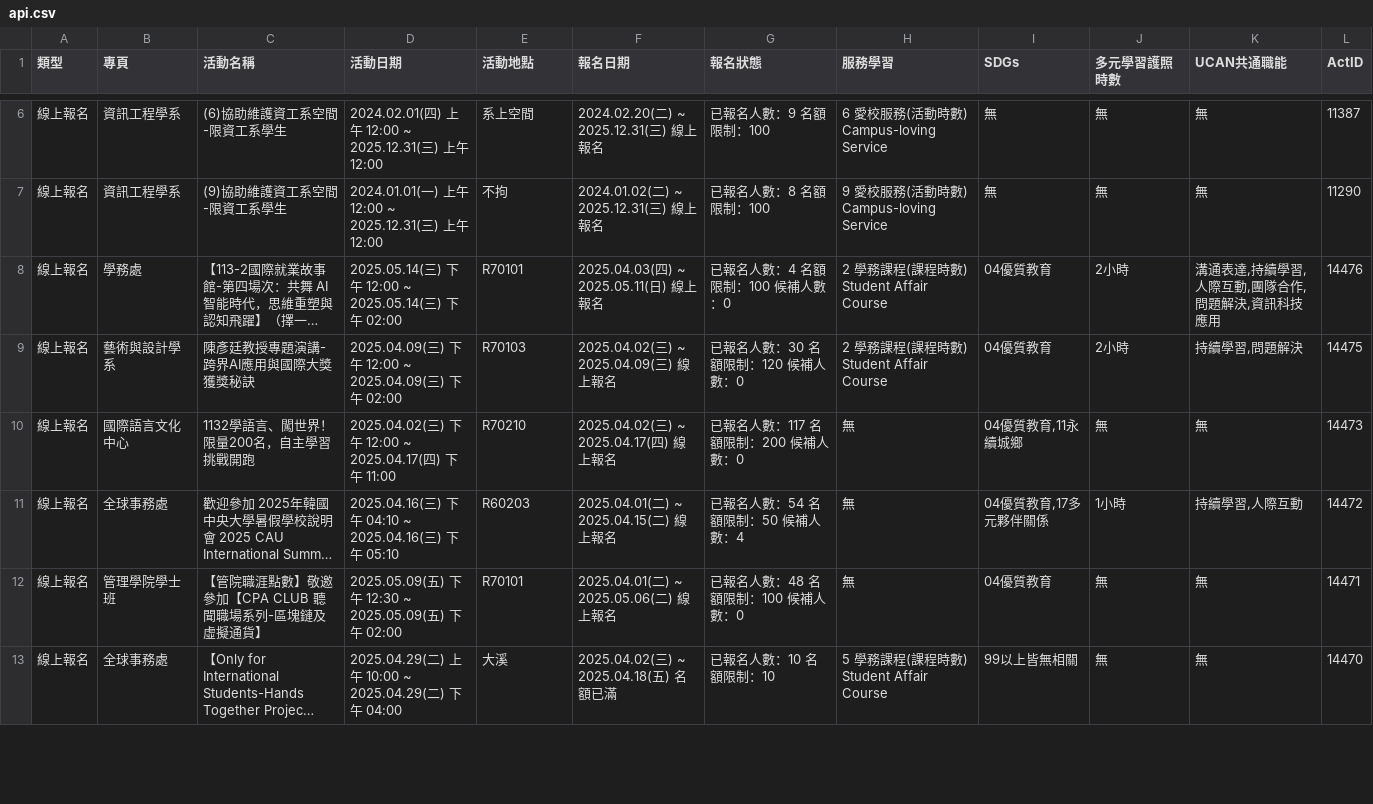
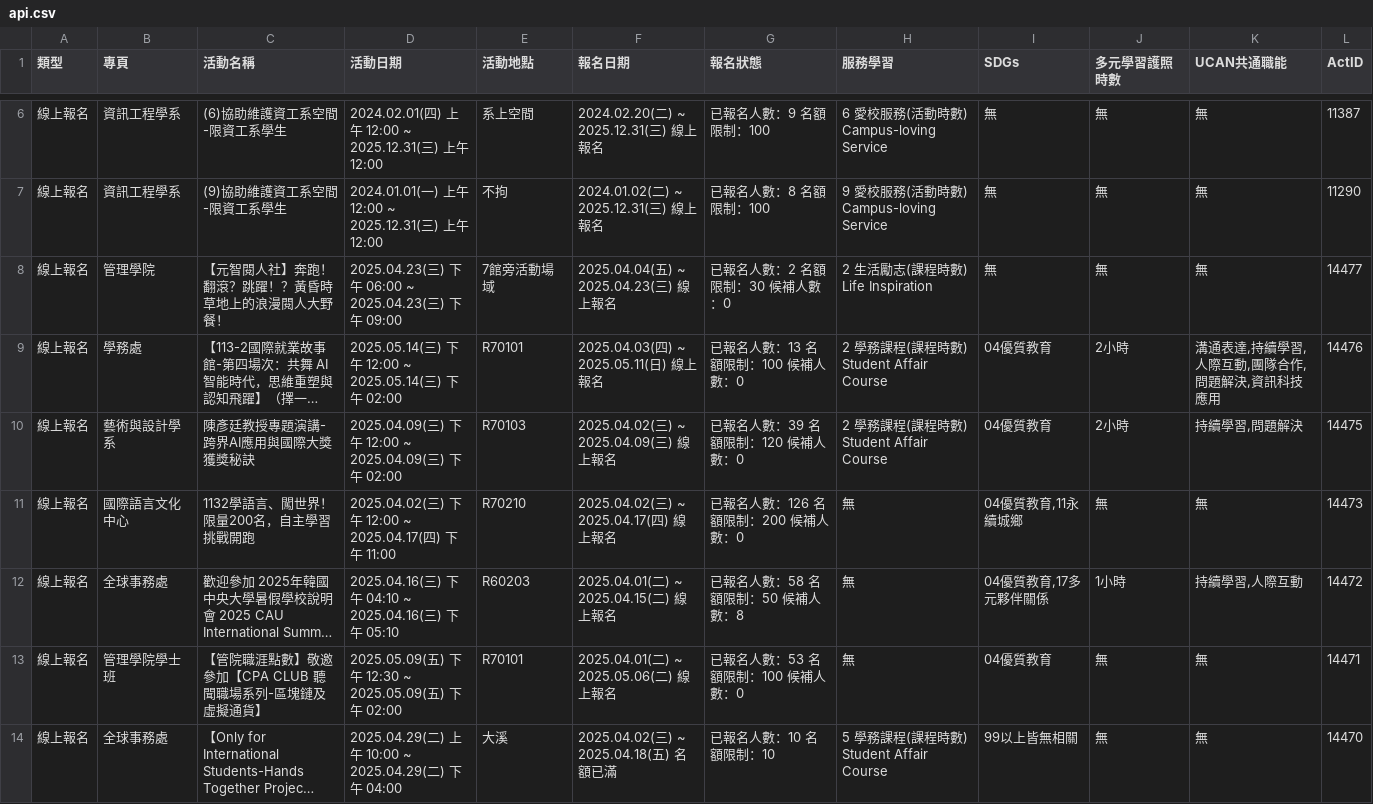
Before and after one commit to yzucse-cc/ops-mid, a CSV file: api.csv, drawn as a sheet; only a part is shown, gaps mark what is left out; long unchanged cells end in …; addresses are those after the commit; the diff covers the shown part only; the diff names each change by its address in the sheet, - before the commit and + after, or states it on an @@ line.

```diff
--- a/api.csv
+++ b/api.csv
+row 8: 線上報名 | 管理學院 | 【元智閱人社】奔跑！翻滾？跳躍！？黃昏時草地上的浪漫閱人大野餐！ | 2025.04.23(三) 下午 06:00 ~ 2025.04.23(三) 下午 09:00 | 7館旁活動場域 | 2025.04.04(五) ~ 2025.04.23(三) 線上報名 | 已報名人數：2 名額限制：30 候補人數：0 | 2 生活勵志(課程時數) Life Inspiration | 無 | 無 | 無 | 14477
-G9 (報名狀態): 已報名人數：4 名額限制：100 候補人數：0
+G9 (報名狀態): 已報名人數：13 名額限制：100 候補人數：0
-G10 (報名狀態): 已報名人數：30 名額限制：120 候補人數：0
+G10 (報名狀態): 已報名人數：39 名額限制：120 候補人數：0
-G11 (報名狀態): 已報名人數：117 名額限制：200 候補人數：0
+G11 (報名狀態): 已報名人數：126 名額限制：200 候補人數：0
-G12 (報名狀態): 已報名人數：54 名額限制：50 候補人數：4
+G12 (報名狀態): 已報名人數：58 名額限制：50 候補人數：8
-G13 (報名狀態): 已報名人數：48 名額限制：100 候補人數：0
+G13 (報名狀態): 已報名人數：53 名額限制：100 候補人數：0
```
Also changed, not shown: 34 edited cells elsewhere in this file.
